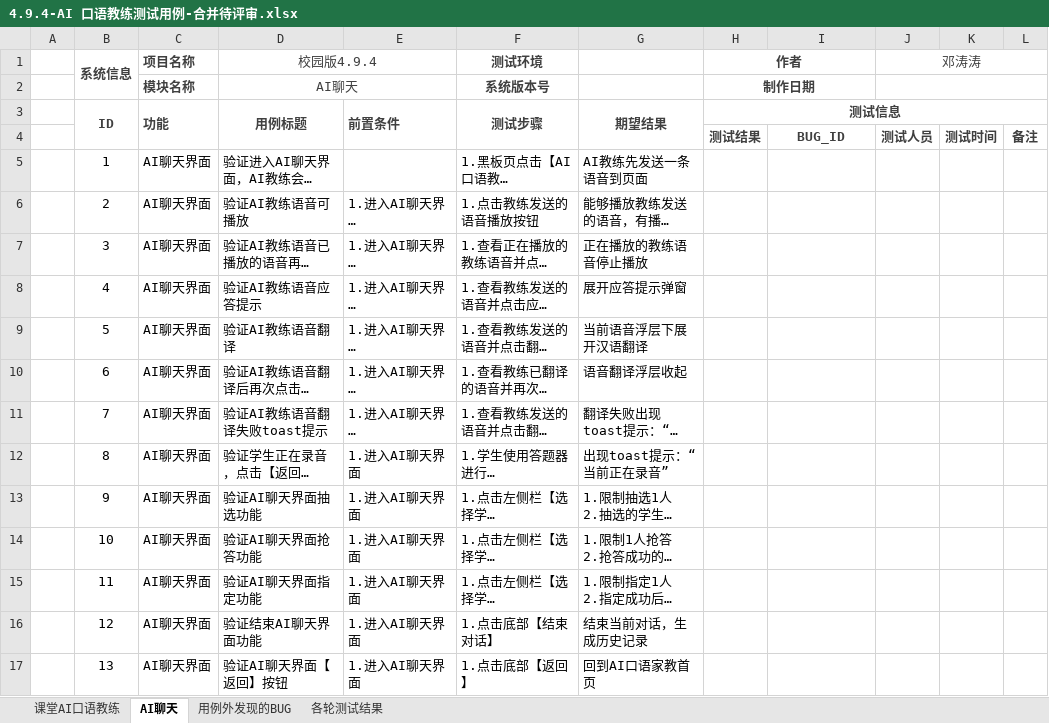
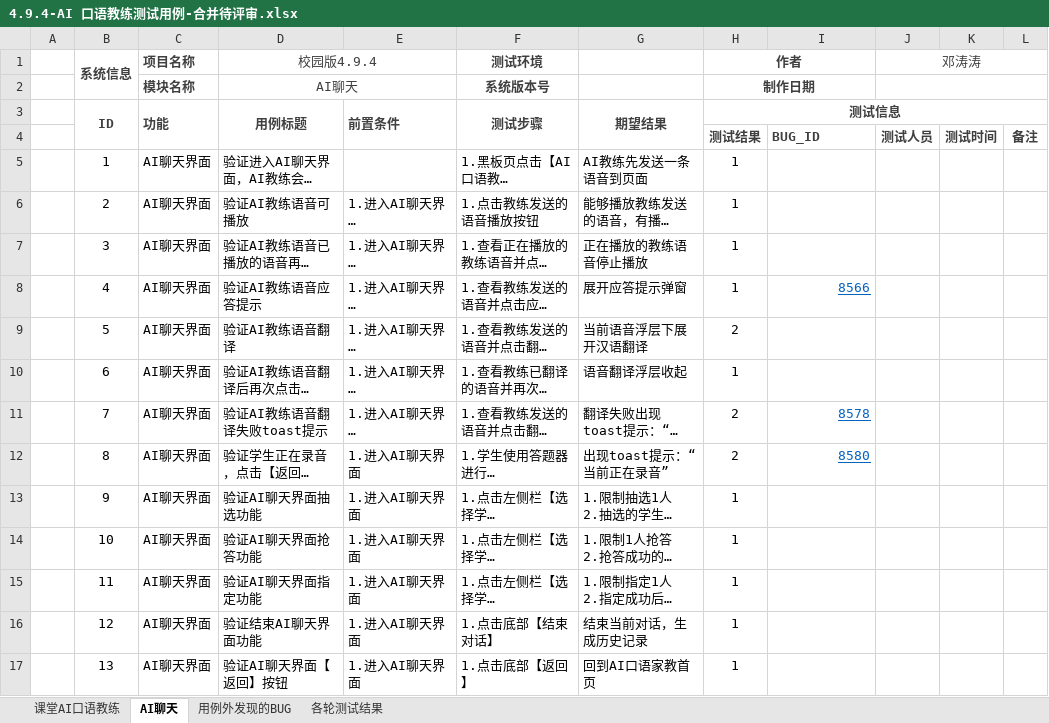
Before and after one commit to Dengtaotaott/testcase, an Excel workbook: 校园版4.9.4/4.9.4-AI 口语教练测试用例-合并待评审.xlsx, sheet AI聊天, drawn as a sheet; only a part is shown; long unchanged cells end in …; values as stored, in another font and other column widths than the file's, no borders; charts and pictures not drawn; the diff covers the shown part only; the diff names each change by its address in the sheet, - before the commit and + after, or states it on an @@ line.

Commit message:
xianxiayilunceshi

```diff
--- a/校园版4.9.4/4.9.4-AI 口语教练测试用例-合并待评审.xlsx (sheet AI聊天)
+++ b/校园版4.9.4/4.9.4-AI 口语教练测试用例-合并待评审.xlsx (sheet AI聊天)
-I4 alignment: center
+I4 alignment: left
-H5:H8 (作者): (empty)
+H5:H8 (作者): 1
-I8: (empty)
+I8: 8566
-H9 (作者): (empty)
+H9 (作者): 2
-H10 (作者): (empty)
+H10 (作者): 1
-H11:H12 (作者): (empty)
+H11:H12 (作者): 2
-I11: (empty)
+I11: 8578
-I12: (empty)
+I12: 8580
-H13:H17 (作者): (empty)
+H13:H17 (作者): 1
```
Also changed, not shown: 55 edited cells elsewhere in this sheet, sheet 用例外发现的BUG, charts or pictures.
